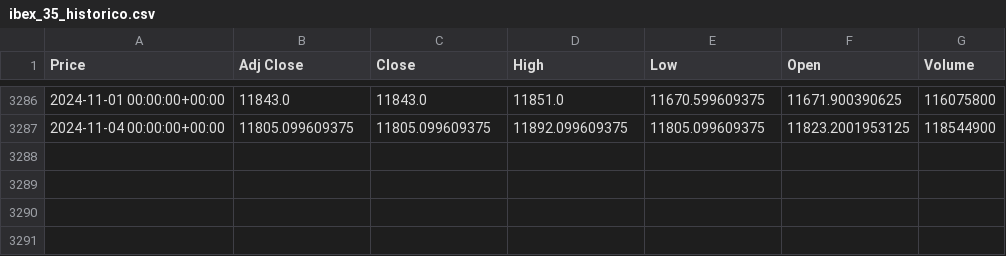
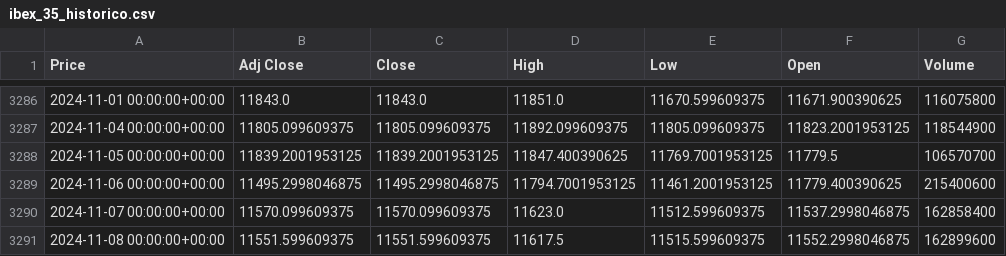
Before and after one commit to AngelMP02/caso3, a CSV file: ibex_35_historico.csv, drawn as a sheet; only a part is shown, gaps mark what is left out; the diff names each change by its address in the sheet, - before the commit and + after, or states it on an @@ line.

```diff
--- a/ibex_35_historico.csv
+++ b/ibex_35_historico.csv
+row 3288: 2024-11-05 00:00:00+00:00 | 11839.2001953125 | 11839.2001953125 | 11847.400390625 | 11769.7001953125 | 11779.5 | 106570700
+row 3289: 2024-11-06 00:00:00+00:00 | 11495.2998046875 | 11495.2998046875 | 11794.7001953125 | 11461.2001953125 | 11779.400390625 | 215400600
+row 3290: 2024-11-07 00:00:00+00:00 | 11570.099609375 | 11570.099609375 | 11623.0 | 11512.599609375 | 11537.2998046875 | 162858400
+row 3291: 2024-11-08 00:00:00+00:00 | 11551.599609375 | 11551.599609375 | 11617.5 | 11515.599609375 | 11552.2998046875 | 162899600
```
Also changed, not shown: 1 other file.
